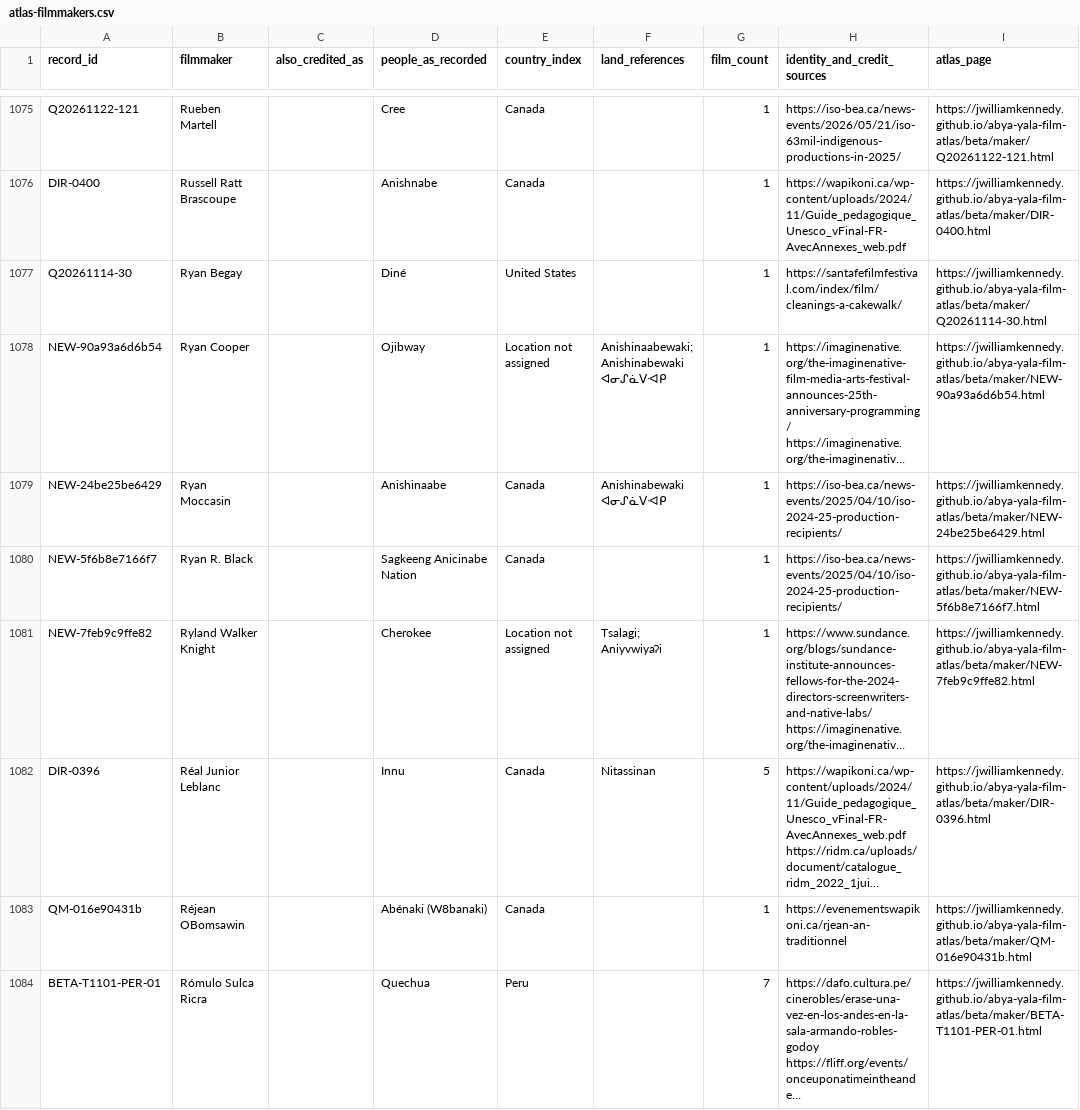
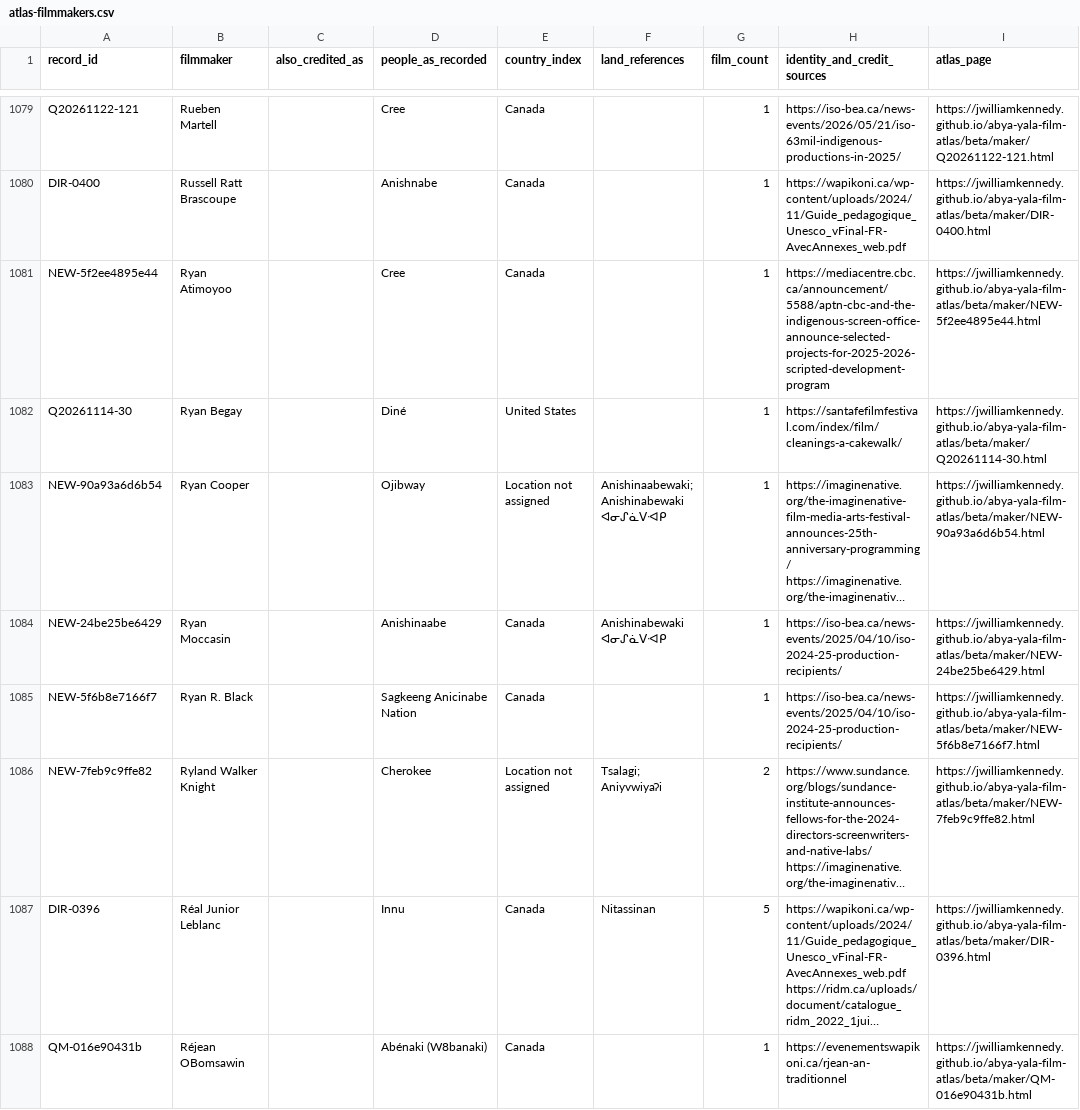
Before and after one commit to jwilliamkennedy/abya-yala-film-atlas, a CSV file: beta/data/atlas-filmmakers.csv, drawn as a sheet; only a part is shown, gaps mark what is left out; the shorter side is filled out with more unchanged rows; long unchanged cells end in …; addresses are those after the commit; the diff covers the shown part only; the diff names each change by its address in the sheet, - before the commit and + after, or states it on an @@ line.

```diff
--- a/beta/data/atlas-filmmakers.csv
+++ b/beta/data/atlas-filmmakers.csv
+row 1081: NEW-5f2ee4895e44 | Ryan Atimoyoo |  | Cree | Canada |  | 1 | https://mediacentre.cbc.ca/announcement/5588/aptn-cbc-and-the-indigenous-screen-office-announce-selected-projects-for-2025-2026-scripted-development-program | https://jwilliamkennedy.github.io/abya-yala-film-atlas/beta/maker/NEW-5f2ee4895e44.html
-G1086 (film_count): 1
+G1086 (film_count): 2
```
Also changed, not shown: 4 added rows and 9 edited cells elsewhere in this file, beta/data/atlas-names.csv, beta/data/film-facets.csv, 27 other files.
